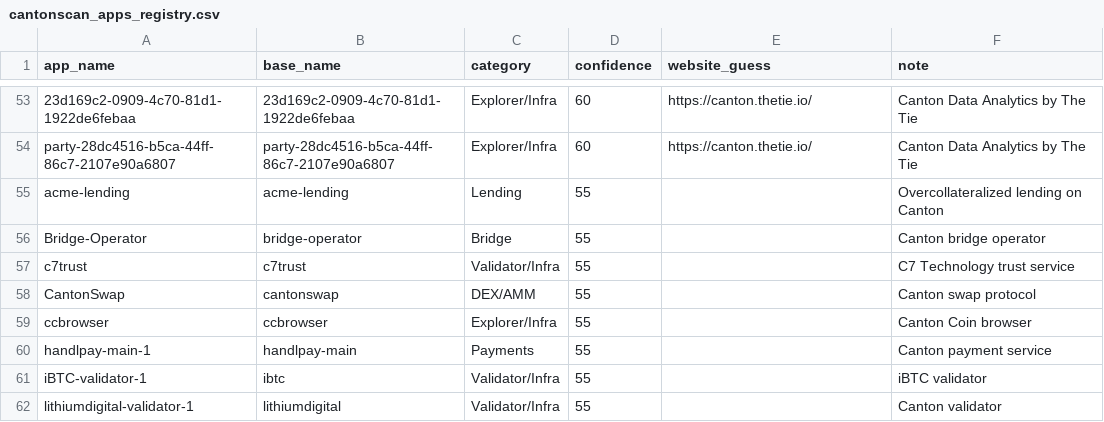
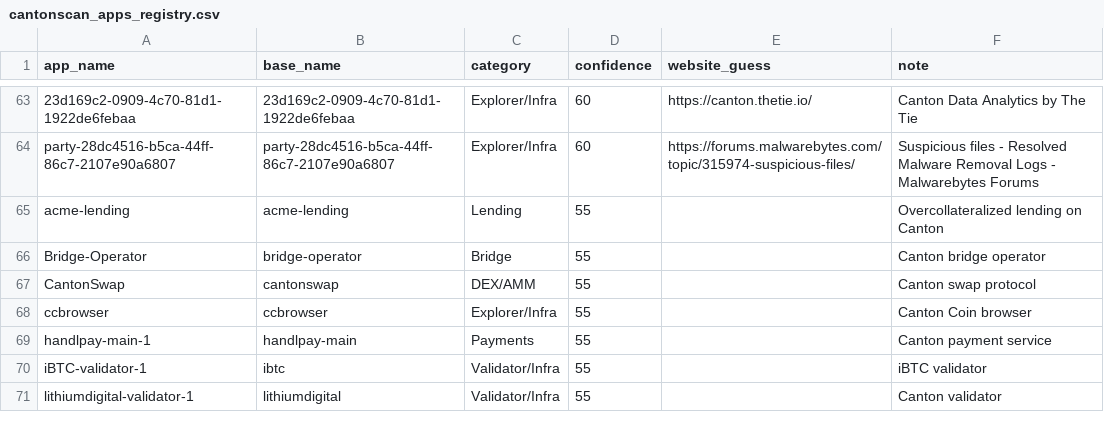
Before and after one commit to guelowrd/canton-ecosystem-dashboard, a CSV file: data/cantonscan_apps_registry.csv, drawn as a sheet; only a part is shown, gaps mark what is left out; removed rows and columns are numbered as before the commit, all else as after; the diff covers the shown part only; the diff names each change by its address in the sheet, - before the commit and + after, or states it on an @@ line.

```diff
--- a/data/cantonscan_apps_registry.csv
+++ b/data/cantonscan_apps_registry.csv
-E64 (website_guess): https://canton.thetie.io/
+E64 (website_guess): https://forums.malwarebytes.com/topic/315974-suspicious-files/
-F64 (note): Canton Data Analytics by The Tie
+F64 (note): Suspicious files - Resolved Malware Removal Logs - Malwarebytes Forums
-row 57: c7trust | c7trust | Validator/Infra | 55 |  | C7 Technology trust service
```
Also changed, not shown: 11 added rows, 13 removed rows and 26 edited cells elsewhere in this file, 5 other files.
